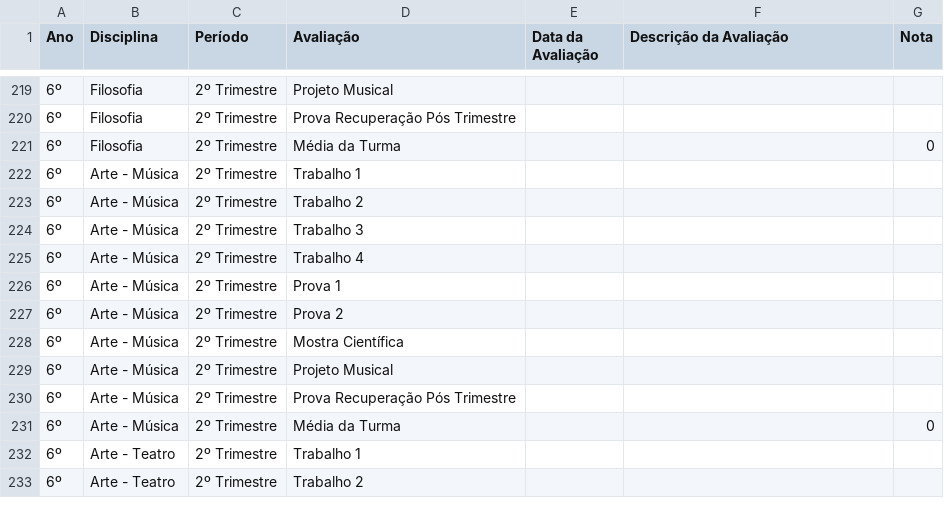
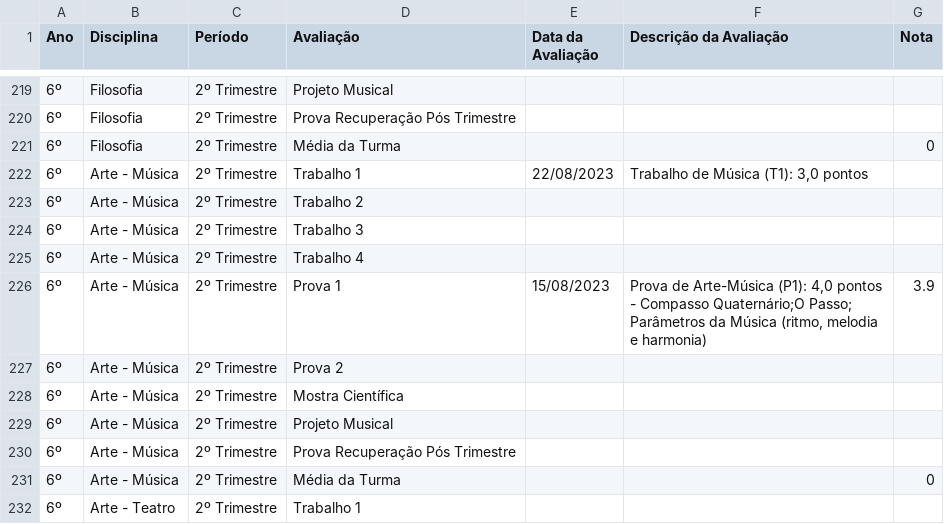
Before and after one commit to mauriciopassos/notas_cetec_augusto, a CSV file: src/df_notas_cetec_augusto.csv, drawn as a sheet; only a part is shown, gaps mark what is left out; the shorter side is filled out with more unchanged rows; the diff names each change by its address in the sheet, - before the commit and + after, or states it on an @@ line.

Commit message:
upload new csv data

```diff
--- a/src/df_notas_cetec_augusto.csv
+++ b/src/df_notas_cetec_augusto.csv
-E222 (Data da Avaliação): (empty)
+E222 (Data da Avaliação): 22/08/2023
-F222 (Descrição da Avaliação): (empty)
+F222 (Descrição da Avaliação): Trabalho de Música (T1): 3,0 pontos
-E226 (Data da Avaliação): (empty)
+E226 (Data da Avaliação): 15/08/2023
-F226 (Descrição da Avaliação): (empty)
+F226 (Descrição da Avaliação): Prova de Arte-Música (P1): 4,0 pontos - Compasso Quaternário;O Passo; Parâmetros da Música (ritmo, melodia e harmonia)
-G226 (Nota): (empty)
+G226 (Nota): 3.9
```
